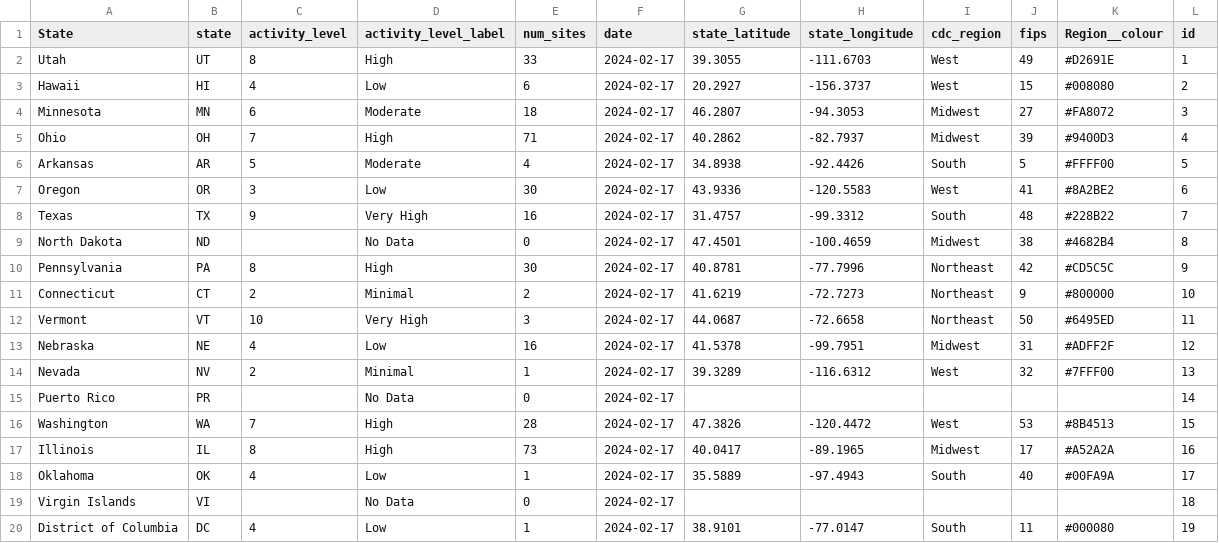
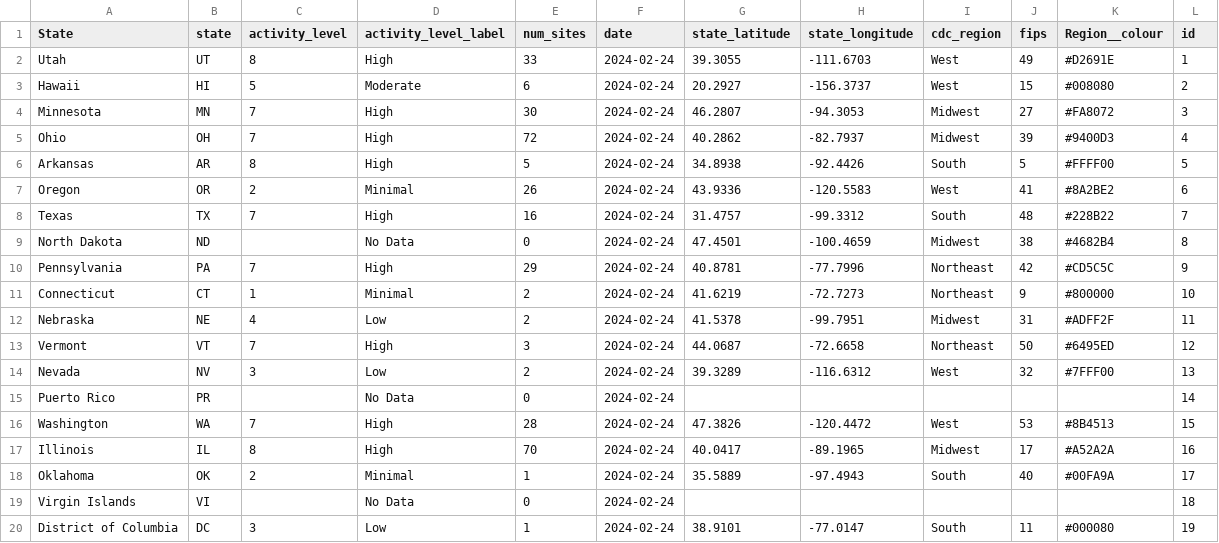
Before and after one commit to genomicepi/nwss, a CSV file: current_state_levels.csv, drawn as a sheet; only a part is shown; the diff covers the shown part only.

```diff
--- a/current_state_levels.csv
+++ b/current_state_levels.csv
@@ -1,20 +1,20 @@
 State,state,activity_level,activity_level_label,num_sites,date,state_latitude,state_longitude,cdc_region,fips,Region__colour,id
-Utah,UT,8,High,33,2024-02-17,39.3055,-111.6703,West,49,#D2691E,1
-Hawaii,HI,4,Low,6,2024-02-17,20.2927,-156.3737,West,15,#008080,2
-Minnesota,MN,6,Moderate,18,2024-02-17,46.2807,-94.3053,Midwest,27,#FA8072,3
-Ohio,OH,7,High,71,2024-02-17,40.2862,-82.7937,Midwest,39,#9400D3,4
-Arkansas,AR,5,Moderate,4,2024-02-17,34.8938,-92.4426,South,5,#FFFF00,5
-Oregon,OR,3,Low,30,2024-02-17,43.9336,-120.5583,West,41,#8A2BE2,6
-Texas,TX,9,Very High,16,2024-02-17,31.4757,-99.3312,South,48,#228B22,7
-North Dakota,ND,,No Data,0,2024-02-17,47.4501,-100.4659,Midwest,38,#4682B4,8
-Pennsylvania,PA,8,High,30,2024-02-17,40.8781,-77.7996,Northeast,42,#CD5C5C,9
-Connecticut,CT,2,Minimal,2,2024-02-17,41.6219,-72.7273,Northeast,9,#800000,10
-Vermont,VT,10,Very High,3,2024-02-17,44.0687,-72.6658,Northeast,50,#6495ED,11
-Nebraska,NE,4,Low,16,2024-02-17,41.5378,-99.7951,Midwest,31,#ADFF2F,12
-Nevada,NV,2,Minimal,1,2024-02-17,39.3289,-116.6312,West,32,#7FFF00,13
-Puerto Rico,PR,,No Data,0,2024-02-17,,,,,,14
-Washington,WA,7,High,28,2024-02-17,47.3826,-120.4472,West,53,#8B4513,15
-Illinois,IL,8,High,73,2024-02-17,40.0417,-89.1965,Midwest,17,#A52A2A,16
-Oklahoma,OK,4,Low,1,2024-02-17,35.5889,-97.4943,South,40,#00FA9A,17
-Virgin Islands,VI,,No Data,0,2024-02-17,,,,,,18
-District of Columbia,DC,4,Low,1,2024-02-17,38.9101,-77.0147,South,11,#000080,19
+Utah,UT,8,High,33,2024-02-24,39.3055,-111.6703,West,49,#D2691E,1
+Hawaii,HI,5,Moderate,6,2024-02-24,20.2927,-156.3737,West,15,#008080,2
+Minnesota,MN,7,High,30,2024-02-24,46.2807,-94.3053,Midwest,27,#FA8072,3
+Ohio,OH,7,High,72,2024-02-24,40.2862,-82.7937,Midwest,39,#9400D3,4
+Arkansas,AR,8,High,5,2024-02-24,34.8938,-92.4426,South,5,#FFFF00,5
+Oregon,OR,2,Minimal,26,2024-02-24,43.9336,-120.5583,West,41,#8A2BE2,6
+Texas,TX,7,High,16,2024-02-24,31.4757,-99.3312,South,48,#228B22,7
+North Dakota,ND,,No Data,0,2024-02-24,47.4501,-100.4659,Midwest,38,#4682B4,8
+Pennsylvania,PA,7,High,29,2024-02-24,40.8781,-77.7996,Northeast,42,#CD5C5C,9
+Connecticut,CT,1,Minimal,2,2024-02-24,41.6219,-72.7273,Northeast,9,#800000,10
+Nebraska,NE,4,Low,2,2024-02-24,41.5378,-99.7951,Midwest,31,#ADFF2F,11
+Vermont,VT,7,High,3,2024-02-24,44.0687,-72.6658,Northeast,50,#6495ED,12
+Nevada,NV,3,Low,2,2024-02-24,39.3289,-116.6312,West,32,#7FFF00,13
+Puerto Rico,PR,,No Data,0,2024-02-24,,,,,,14
+Washington,WA,7,High,28,2024-02-24,47.3826,-120.4472,West,53,#8B4513,15
+Illinois,IL,8,High,70,2024-02-24,40.0417,-89.1965,Midwest,17,#A52A2A,16
+Oklahoma,OK,2,Minimal,1,2024-02-24,35.5889,-97.4943,South,40,#00FA9A,17
+Virgin Islands,VI,,No Data,0,2024-02-24,,,,,,18
+District of Columbia,DC,3,Low,1,2024-02-24,38.9101,-77.0147,South,11,#000080,19
```
Also changed, not shown: 1 added row, 1 removed row and 100 edited cells elsewhere in this file, 1 other file.
